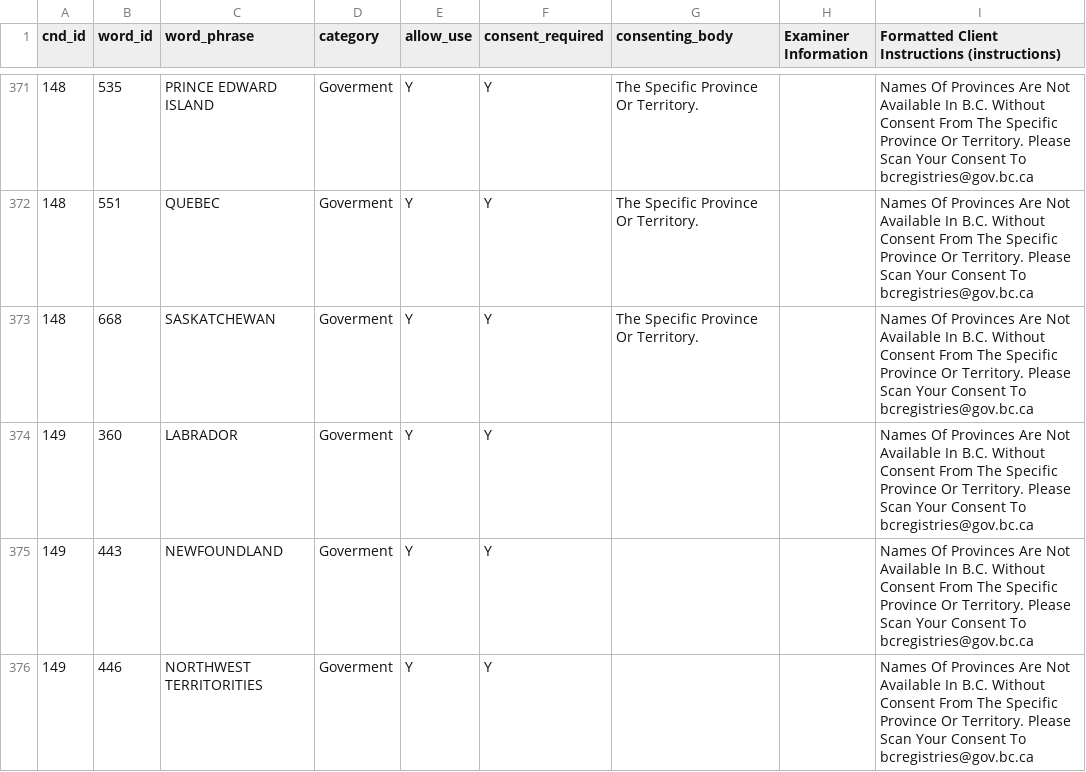
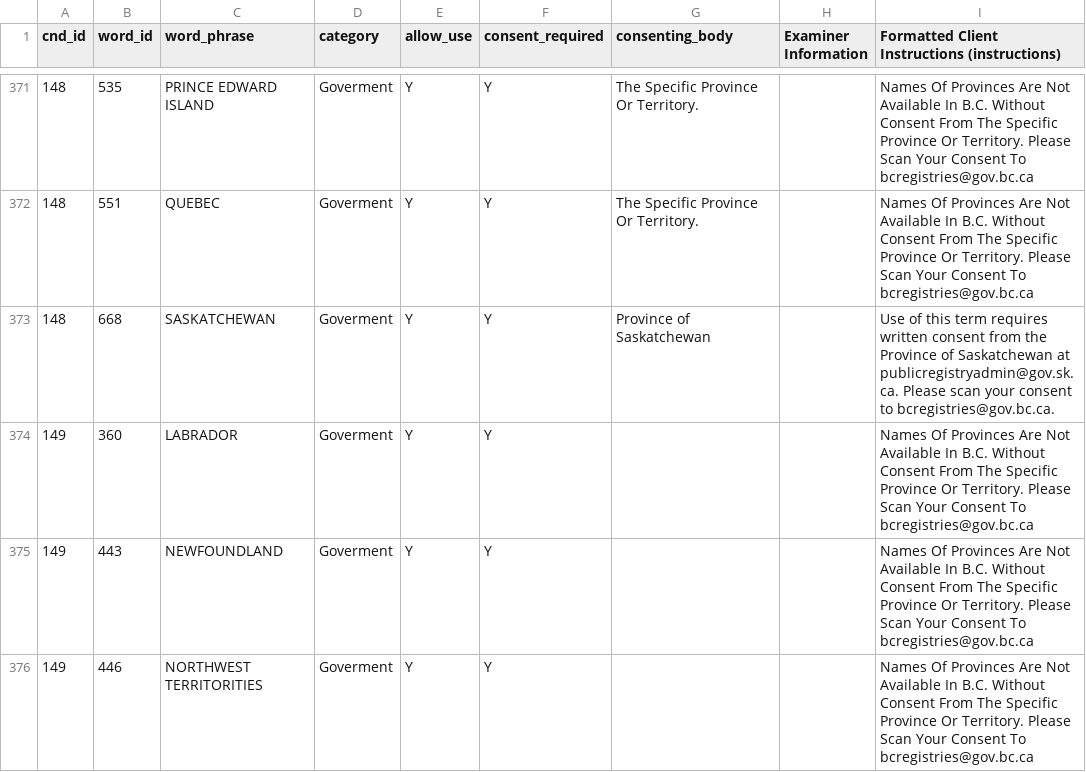
Before and after one commit to bcgov/namex, a CSV file: utils/refresh-restricted-words/restricted_condition.csv, drawn as a sheet; only a part is shown, gaps mark what is left out; the diff covers the shown part only; the diff names each change by its address in the sheet, - before the commit and + after, or states it on an @@ line.

```diff
--- a/utils/refresh-restricted-words/restricted_condition.csv
+++ b/utils/refresh-restricted-words/restricted_condition.csv
-G373 (consenting_body): The Specific Province Or Territory.
+G373 (consenting_body): Province of Saskatchewan
-I373: Names Of Provinces Are Not Available In B.C. Without Consent From The Specific Province Or Territory. Please Scan Your Consent To bcregistries@gov.bc.ca
+I373: Use of this term requires written consent from the Province of Saskatchewan at publicregistryadmin@gov.sk.ca. Please scan your consent to bcregistries@gov.bc.ca.
```
Also changed, not shown: 1 added row and 1 removed row elsewhere in this file, utils/refresh-restricted-words/restricted_word.csv, 2 other files.
